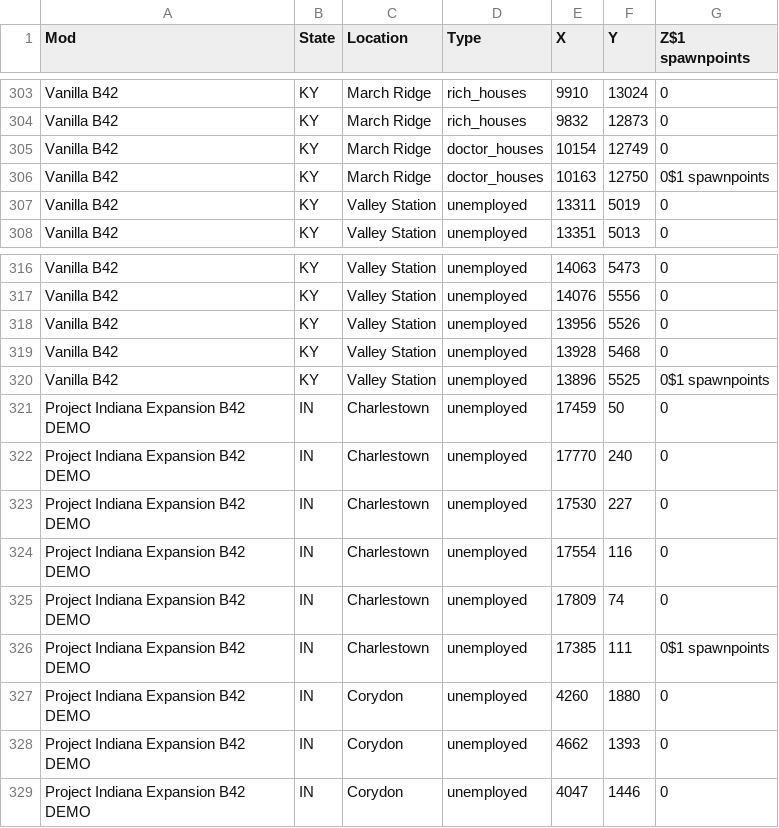
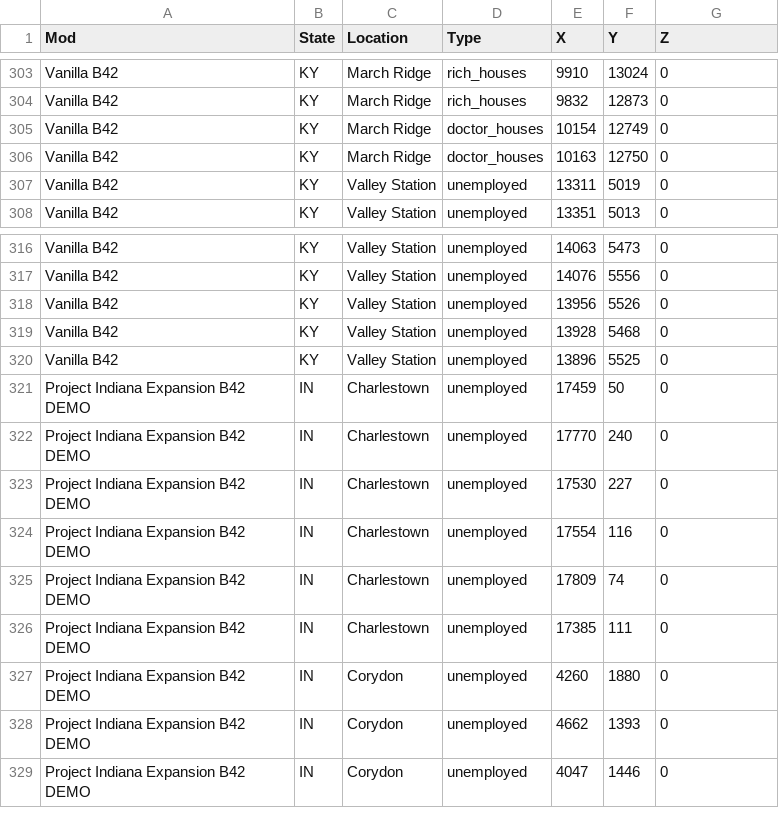
Before and after one commit to Sv443/Project-Zomboid-Extra-Spawn-Locations, a CSV file: coordinates.csv, drawn as a sheet; only a part is shown, gaps mark what is left out; the diff covers the shown part only.

```diff
--- a/coordinates.csv
+++ b/coordinates.csv
@@ -1 +1 @@
-Mod,State,Location,Type,X,Y,Z$1 spawnpoints
+Mod,State,Location,Type,X,Y,Z
@@ -305,3 +305,3 @@ Vanilla B42,KY,March Ridge,rich_houses,9832,12873,0
 Vanilla B42,KY,March Ridge,doctor_houses,10154,12749,0
-Vanilla B42,KY,March Ridge,doctor_houses,10163,12750,0$1 spawnpoints
+Vanilla B42,KY,March Ridge,doctor_houses,10163,12750,0
 Vanilla B42,KY,Valley Station,unemployed,13311,5019,0
@@ -319,3 +319,3 @@ Vanilla B42,KY,Valley Station,unemployed,13956,5526,0
 Vanilla B42,KY,Valley Station,unemployed,13928,5468,0
-Vanilla B42,KY,Valley Station,unemployed,13896,5525,0$1 spawnpoints
+Vanilla B42,KY,Valley Station,unemployed,13896,5525,0
 Project Indiana Expansion B42 DEMO,IN,Charlestown,unemployed,17459,50,0
@@ -325,3 +325,3 @@ Project Indiana Expansion B42 DEMO,IN,Charlestown,unemployed,17554,116,0
 Project Indiana Expansion B42 DEMO,IN,Charlestown,unemployed,17809,74,0
-Project Indiana Expansion B42 DEMO,IN,Charlestown,unemployed,17385,111,0$1 spawnpoints
+Project Indiana Expansion B42 DEMO,IN,Charlestown,unemployed,17385,111,0
 Project Indiana Expansion B42 DEMO,IN,Corydon,unemployed,4260,1880,0
```
Also changed, not shown: 11 edited cells elsewhere in this file.
